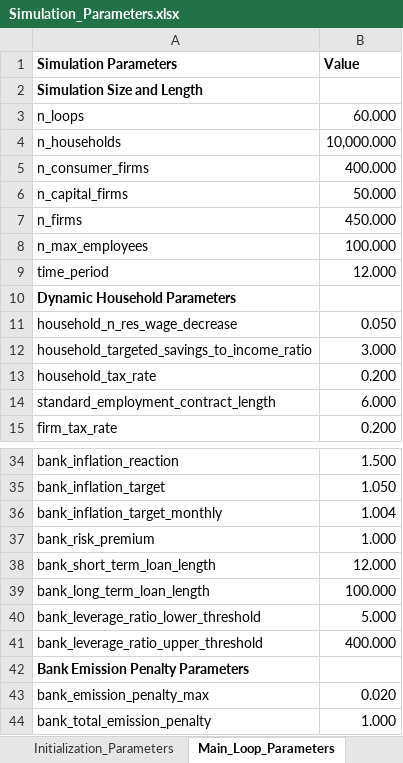
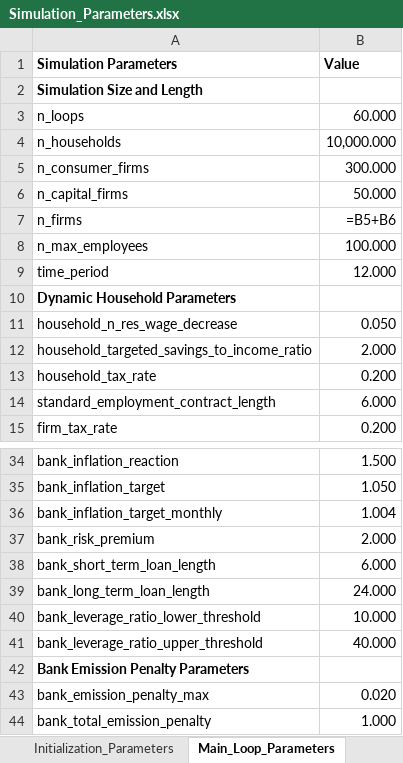
Before and after one commit to feyzijan/Vulcan, an Excel workbook: InitializationData/Simulation_Parameters.xlsx, sheet Main_Loop_Parameters, drawn as a sheet; only a part is shown, gaps mark what is left out; values as stored, in another font and other column widths than the file's, no borders; formulas without a stored value are shown as written; the diff names each change by its address in the sheet, - before the commit and + after, or states it on an @@ line.

```diff
--- a/InitializationData/Simulation_Parameters.xlsx (sheet Main_Loop_Parameters)
+++ b/InitializationData/Simulation_Parameters.xlsx (sheet Main_Loop_Parameters)
-B5 (Value): 400.000
+B5 (Value): 300.000
-B7 (Value): 450.000
+B7 (Value): =B5+B6
-B12 (Value): 3.000
+B12 (Value): 2.000
-B37 (Value): 1.000
+B37 (Value): 2.000
-B38 (Value): 12.000
+B38 (Value): 6.000
-B39 (Value): 100.000
+B39 (Value): 24.000
-B40 (Value): 5.000
+B40 (Value): 10.000
-B41 (Value): 400.000
+B41 (Value): 40.000
```
Also changed, not shown: sheet Initialization_Parameters, 20 other files.
